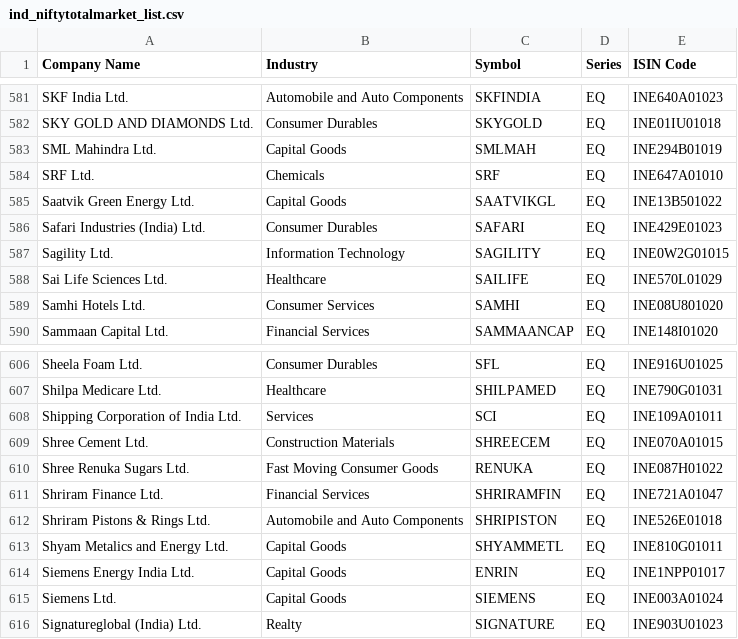
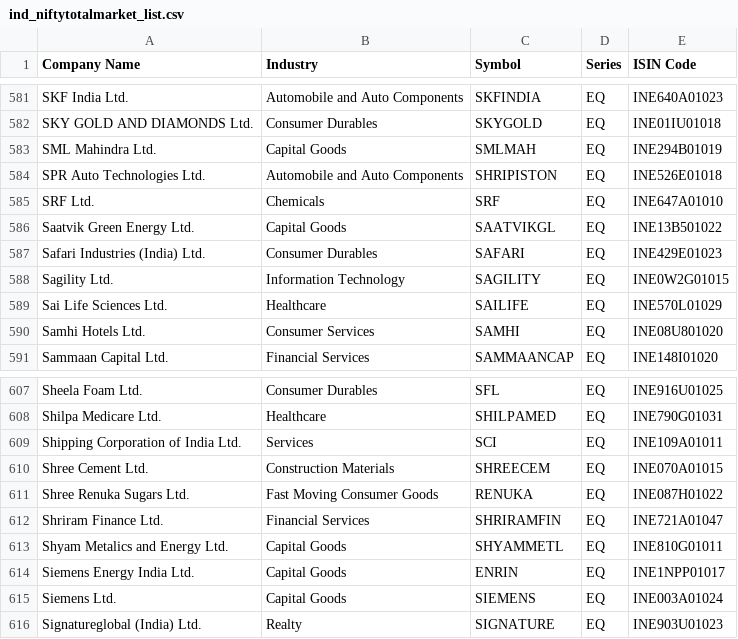
Before and after one commit to prayan2702/Streamlit_Momn_v13_Cached_DB, a CSV file: ind_niftytotalmarket_list.csv, drawn as a sheet; only a part is shown, gaps mark what is left out; removed rows and columns are numbered as before the commit, all else as after; the diff names each change by its address in the sheet, - before the commit and + after, or states it on an @@ line.

```diff
--- a/ind_niftytotalmarket_list.csv
+++ b/ind_niftytotalmarket_list.csv
+row 584: SPR Auto Technologies Ltd. | Automobile and Auto Components | SHRIPISTON | EQ | INE526E01018
-row 612: Shriram Pistons & Rings Ltd. | Automobile and Auto Components | SHRIPISTON | EQ | INE526E01018
```
Also changed, not shown: EQUITY_L.csv.
